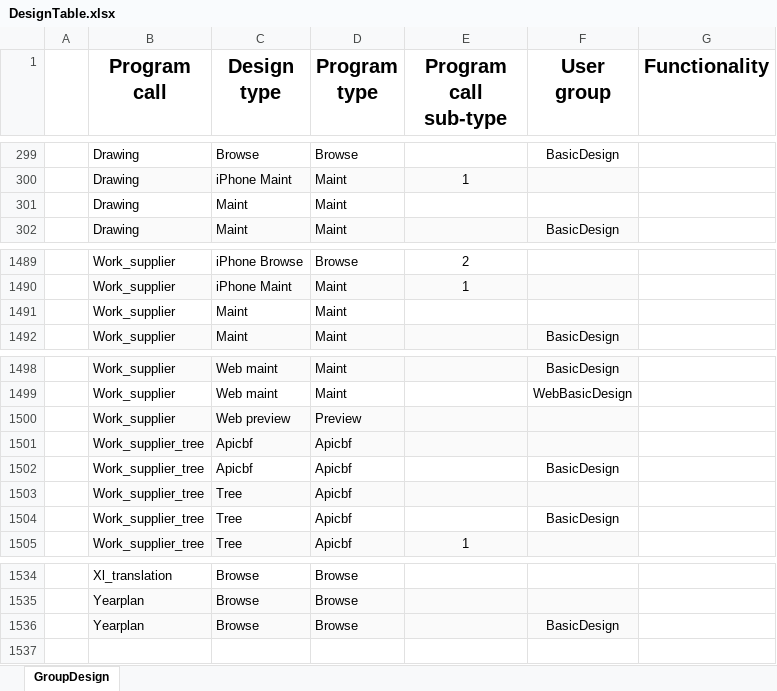
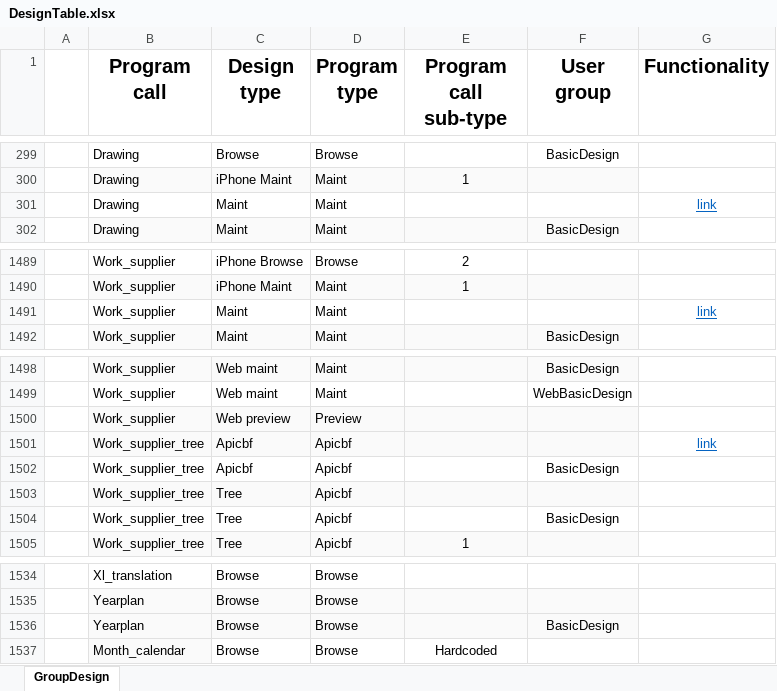
Before and after one commit to Swingyboy/Work, an Excel workbook: Fuctionality&Requirements/DesignTable.xlsx, sheet GroupDesign, drawn as a sheet; only a part is shown, gaps mark what is left out; values as stored, in another font and other column widths than the file's, no borders; the diff names each change by its address in the sheet, - before the commit and + after, or states it on an @@ line.

```diff
--- a/Fuctionality&Requirements/DesignTable.xlsx (sheet GroupDesign)
+++ b/Fuctionality&Requirements/DesignTable.xlsx (sheet GroupDesign)
-G301 (Functionality): (empty)
+G301 (Functionality): link
-G1491 (Functionality): (empty)
+G1491 (Functionality): link
-G1501 (Functionality): (empty)
+G1501 (Functionality): link
+row 1537:  | Month_calendar | Browse | Browse | Hardcoded
```
Also changed, not shown: Fuctionality&Requirements/List_of_the_functions_1.0.xlsx, Fuctionality&Requirements/ProgramFunctionality/Document.xlsx, 12 other files.
